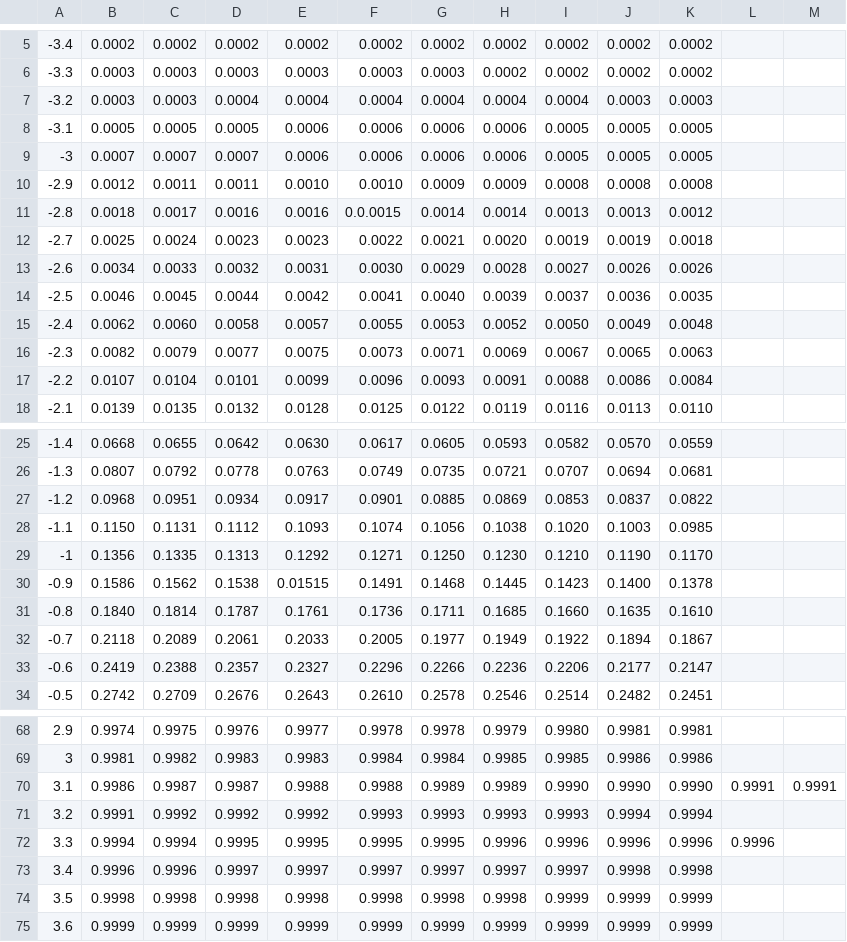
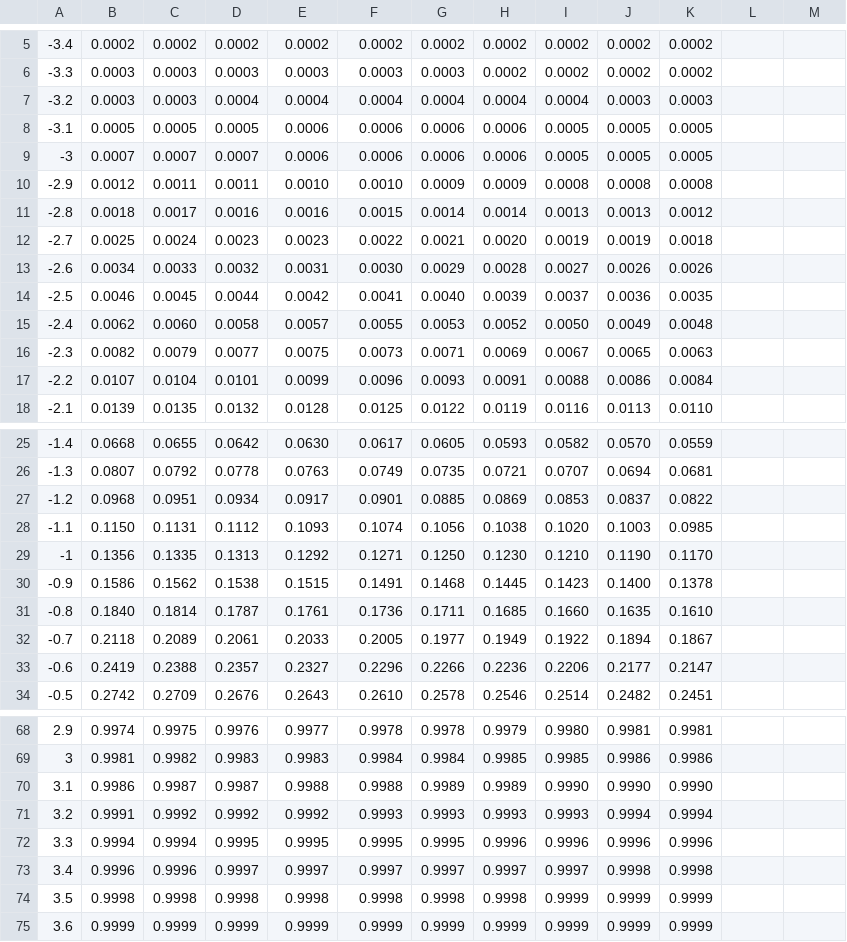
Before and after one commit to edd-ie/Statistical_Models, a CSV file: resources/zTableRef.csv, drawn as a sheet; only a part is shown, gaps mark what is left out; the diff names each change by its address in the sheet, - before the commit and + after, or states it on an @@ line.

```diff
--- a/resources/zTableRef.csv
+++ b/resources/zTableRef.csv
-F11: 0.0.0015
+F11: 0.0015
-E30: 0.01515
+E30: 0.1515
-L70: 0.9991
+L70: (empty)
-M70: 0.9991
+M70: (empty)
-L72: 0.9996
+L72: (empty)
```
Also changed, not shown: 15 other files.
